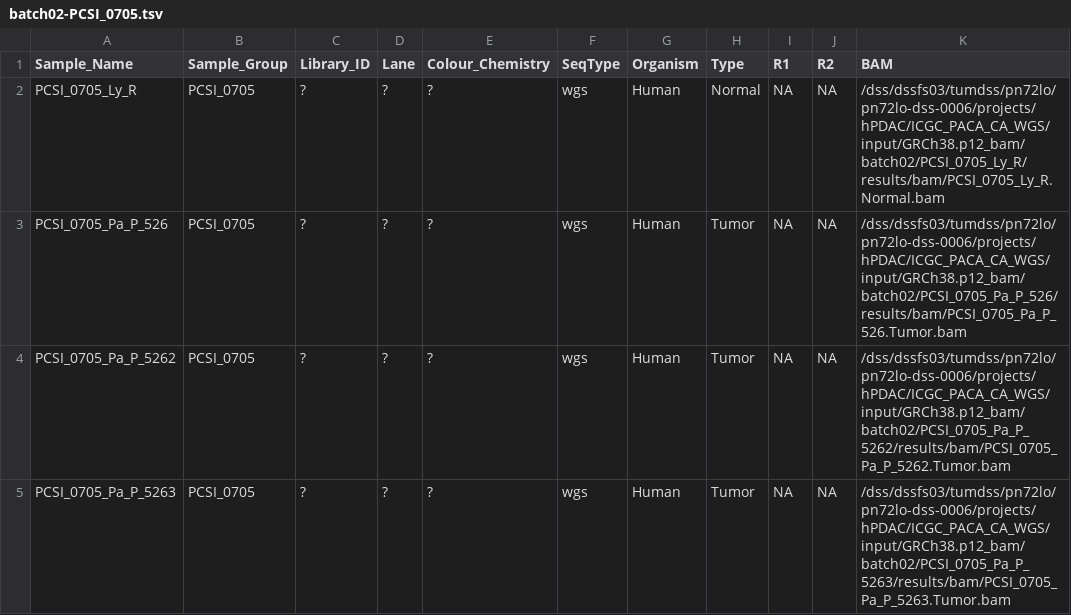
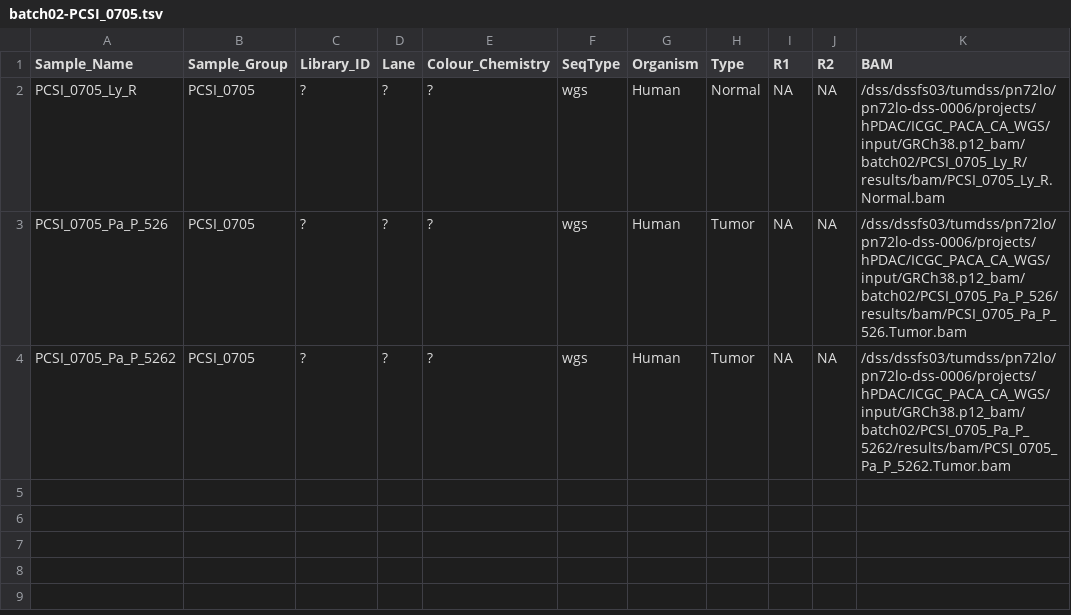
Before and after one commit to roland-rad-lab/MoCaSeq, a TSV file: launch/mocaseq/batch02-PCSI_0705/batch02-PCSI_0705.tsv, drawn as a sheet; the diff names each change by its address in the sheet, - before the commit and + after, or states it on an @@ line.

Commit message:
relauching MoCaSeq for PCSI_0705 except Pa_P_5263

```diff
--- a/launch/mocaseq/batch02-PCSI_0705/batch02-PCSI_0705.tsv
+++ b/launch/mocaseq/batch02-PCSI_0705/batch02-PCSI_0705.tsv
-row 5: PCSI_0705_Pa_P_5263 | PCSI_0705 | ? | ? | ? | wgs | Human | Tumor | NA | NA | /dss/dssfs03/tumdss/pn72lo/pn72lo-dss-0006/projects/hPDAC/ICGC_PACA_CA_WGS/input/GRCh38.p12_bam/batch02/PCSI_0705_Pa_P_5263/results/bam/PCSI_0705_Pa_P_5263.Tumor.bam
```
Also changed, not shown: 1 other file.
